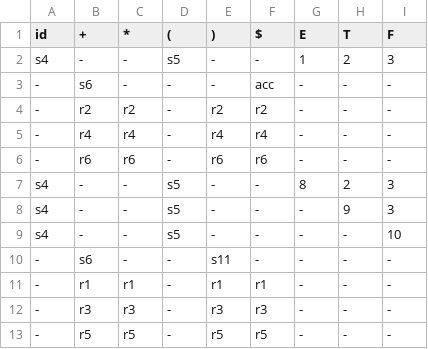
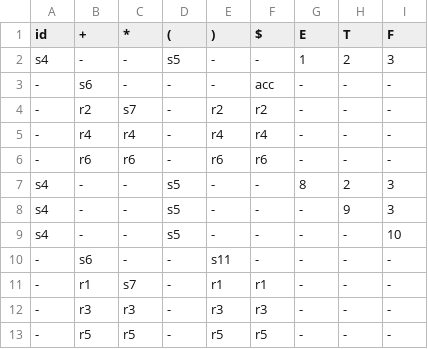
Before and after one commit to meetshah06/SLR-Parser, a CSV file: Text Files/ptcsv.csv, drawn as a sheet.

Commit message:
ParserTable complete

```diff
--- a/Text Files/ptcsv.csv
+++ b/Text Files/ptcsv.csv
@@ -3,3 +3,3 @@ s4,-,-,s5,-,-,1,2,3
 -,s6,-,-,-,acc,-,-,-
--,r2,r2,-,r2,r2,-,-,-
+-,r2,s7,-,r2,r2,-,-,-
 -,r4,r4,-,r4,r4,-,-,-
@@ -10,3 +10,3 @@ s4,-,-,s5,-,-,-,-,10
 -,s6,-,-,s11,-,-,-,-
--,r1,r1,-,r1,r1,-,-,-
+-,r1,s7,-,r1,r1,-,-,-
 -,r3,r3,-,r3,r3,-,-,-
```
Also changed, not shown: 4 other files.
